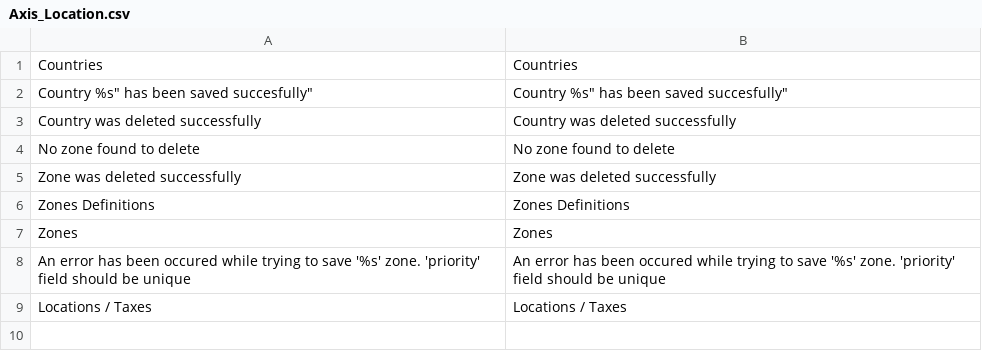
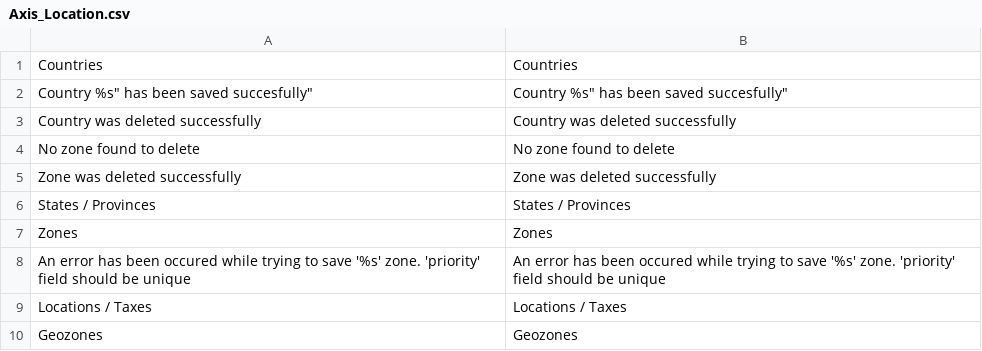
Before and after one commit to axis/axiscommerce, a CSV file: app/locale/en_US/Axis_Location.csv, drawn as a sheet; removed rows and columns are numbered as before the commit, all else as after; the diff names each change by its address in the sheet, - before the commit and + after, or states it on an @@ line.

```diff
--- a/app/locale/en_US/Axis_Location.csv
+++ b/app/locale/en_US/Axis_Location.csv
-row 6: Zones Definitions | Zones Definitions
+row 6: States / Provinces | States / Provinces
+row 10: Geozones | Geozones
```
Also changed, not shown: app/locale/uk_UA/Axis_Location.csv, 4 other files.
